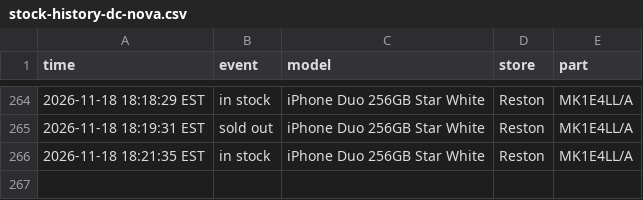
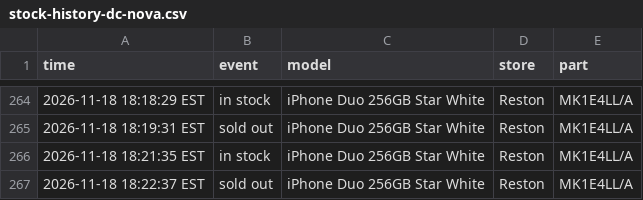
Before and after one commit to abkicks516/iphone-duo-monitor, a CSV file: stock-history-dc-nova.csv, drawn as a sheet; only a part is shown, gaps mark what is left out; the diff names each change by its address in the sheet, - before the commit and + after, or states it on an @@ line.

Commit message:
Stock history: 0 in, 1 out

```diff
--- a/stock-history-dc-nova.csv
+++ b/stock-history-dc-nova.csv
+row 267: 2026-11-18 18:22:37 EST | sold out | iPhone Duo 256GB Star White | Reston | MK1E4LL/A
```
